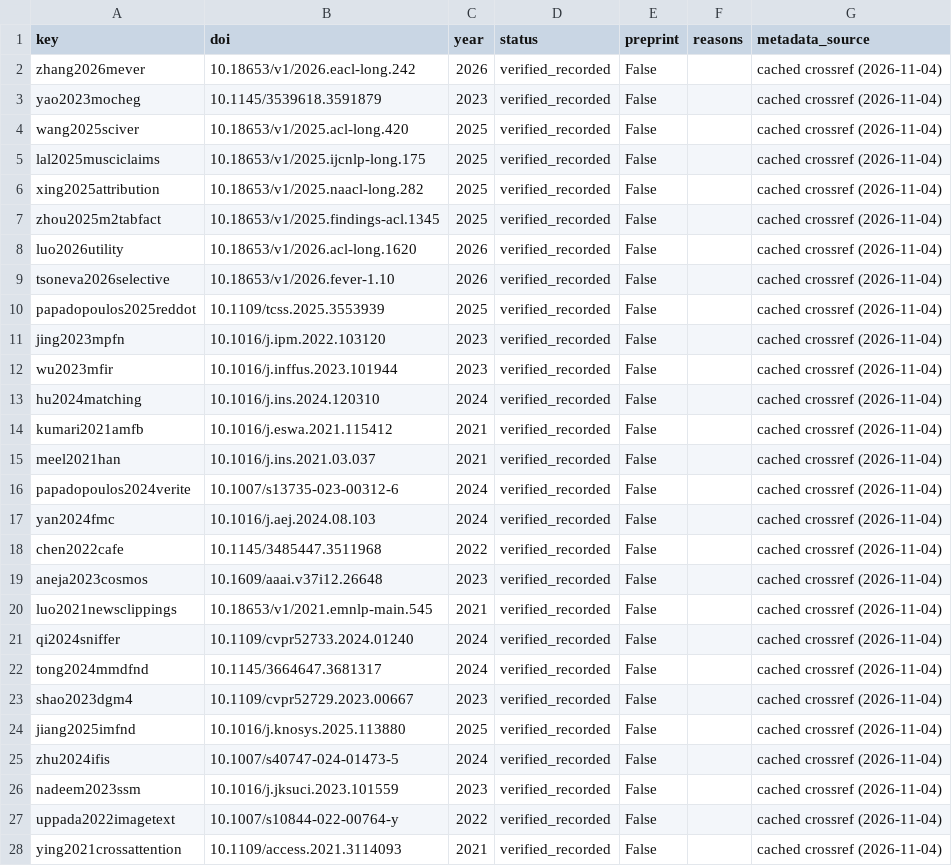
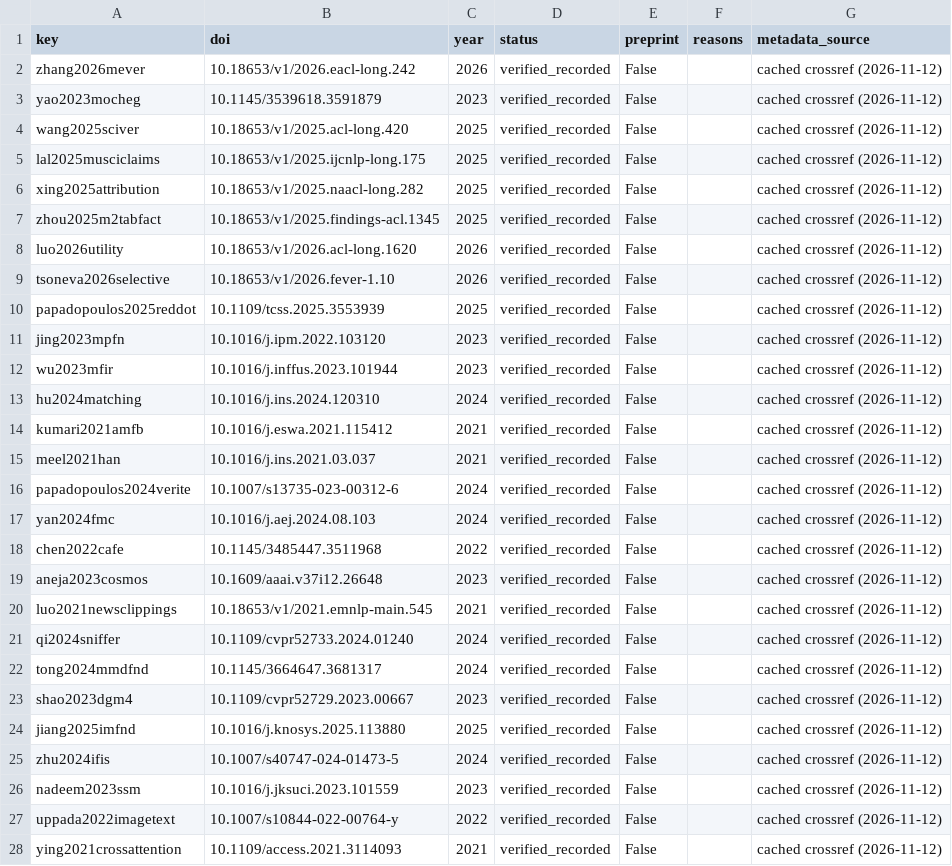
Before and after one commit to shasabbir/tpg-fact, a CSV file: research/publication_confirmation/reference_audit/audit.csv, drawn as a sheet; only a part is shown; the diff covers the shown part only.

```diff
--- a/research/publication_confirmation/reference_audit/audit.csv
+++ b/research/publication_confirmation/reference_audit/audit.csv
@@ -1,28 +1,28 @@
 key,doi,year,status,preprint,reasons,metadata_source
-zhang2026mever,10.18653/v1/2026.eacl-long.242,2026,verified_recorded,False,,cached crossref (2026-11-04)
-yao2023mocheg,10.1145/3539618.3591879,2023,verified_recorded,False,,cached crossref (2026-11-04)
-wang2025sciver,10.18653/v1/2025.acl-long.420,2025,verified_recorded,False,,cached crossref (2026-11-04)
-lal2025musciclaims,10.18653/v1/2025.ijcnlp-long.175,2025,verified_recorded,False,,cached crossref (2026-11-04)
-xing2025attribution,10.18653/v1/2025.naacl-long.282,2025,verified_recorded,False,,cached crossref (2026-11-04)
-zhou2025m2tabfact,10.18653/v1/2025.findings-acl.1345,2025,verified_recorded,False,,cached crossref (2026-11-04)
-luo2026utility,10.18653/v1/2026.acl-long.1620,2026,verified_recorded,False,,cached crossref (2026-11-04)
-tsoneva2026selective,10.18653/v1/2026.fever-1.10,2026,verified_recorded,False,,cached crossref (2026-11-04)
-papadopoulos2025reddot,10.1109/tcss.2025.3553939,2025,verified_recorded,False,,cached crossref (2026-11-04)
-jing2023mpfn,10.1016/j.ipm.2022.103120,2023,verified_recorded,False,,cached crossref (2026-11-04)
-wu2023mfir,10.1016/j.inffus.2023.101944,2023,verified_recorded,False,,cached crossref (2026-11-04)
-hu2024matching,10.1016/j.ins.2024.120310,2024,verified_recorded,False,,cached crossref (2026-11-04)
-kumari2021amfb,10.1016/j.eswa.2021.115412,2021,verified_recorded,False,,cached crossref (2026-11-04)
-meel2021han,10.1016/j.ins.2021.03.037,2021,verified_recorded,False,,cached crossref (2026-11-04)
-papadopoulos2024verite,10.1007/s13735-023-00312-6,2024,verified_recorded,False,,cached crossref (2026-11-04)
-yan2024fmc,10.1016/j.aej.2024.08.103,2024,verified_recorded,False,,cached crossref (2026-11-04)
-chen2022cafe,10.1145/3485447.3511968,2022,verified_recorded,False,,cached crossref (2026-11-04)
-aneja2023cosmos,10.1609/aaai.v37i12.26648,2023,verified_recorded,False,,cached crossref (2026-11-04)
-luo2021newsclippings,10.18653/v1/2021.emnlp-main.545,2021,verified_recorded,False,,cached crossref (2026-11-04)
-qi2024sniffer,10.1109/cvpr52733.2024.01240,2024,verified_recorded,False,,cached crossref (2026-11-04)
-tong2024mmdfnd,10.1145/3664647.3681317,2024,verified_recorded,False,,cached crossref (2026-11-04)
-shao2023dgm4,10.1109/cvpr52729.2023.00667,2023,verified_recorded,False,,cached crossref (2026-11-04)
-jiang2025imfnd,10.1016/j.knosys.2025.113880,2025,verified_recorded,False,,cached crossref (2026-11-04)
-zhu2024ifis,10.1007/s40747-024-01473-5,2024,verified_recorded,False,,cached crossref (2026-11-04)
-nadeem2023ssm,10.1016/j.jksuci.2023.101559,2023,verified_recorded,False,,cached crossref (2026-11-04)
-uppada2022imagetext,10.1007/s10844-022-00764-y,2022,verified_recorded,False,,cached crossref (2026-11-04)
-ying2021crossattention,10.1109/access.2021.3114093,2021,verified_recorded,False,,cached crossref (2026-11-04)
+zhang2026mever,10.18653/v1/2026.eacl-long.242,2026,verified_recorded,False,,cached crossref (2026-11-12)
+yao2023mocheg,10.1145/3539618.3591879,2023,verified_recorded,False,,cached crossref (2026-11-12)
+wang2025sciver,10.18653/v1/2025.acl-long.420,2025,verified_recorded,False,,cached crossref (2026-11-12)
+lal2025musciclaims,10.18653/v1/2025.ijcnlp-long.175,2025,verified_recorded,False,,cached crossref (2026-11-12)
+xing2025attribution,10.18653/v1/2025.naacl-long.282,2025,verified_recorded,False,,cached crossref (2026-11-12)
+zhou2025m2tabfact,10.18653/v1/2025.findings-acl.1345,2025,verified_recorded,False,,cached crossref (2026-11-12)
+luo2026utility,10.18653/v1/2026.acl-long.1620,2026,verified_recorded,False,,cached crossref (2026-11-12)
+tsoneva2026selective,10.18653/v1/2026.fever-1.10,2026,verified_recorded,False,,cached crossref (2026-11-12)
+papadopoulos2025reddot,10.1109/tcss.2025.3553939,2025,verified_recorded,False,,cached crossref (2026-11-12)
+jing2023mpfn,10.1016/j.ipm.2022.103120,2023,verified_recorded,False,,cached crossref (2026-11-12)
+wu2023mfir,10.1016/j.inffus.2023.101944,2023,verified_recorded,False,,cached crossref (2026-11-12)
+hu2024matching,10.1016/j.ins.2024.120310,2024,verified_recorded,False,,cached crossref (2026-11-12)
+kumari2021amfb,10.1016/j.eswa.2021.115412,2021,verified_recorded,False,,cached crossref (2026-11-12)
+meel2021han,10.1016/j.ins.2021.03.037,2021,verified_recorded,False,,cached crossref (2026-11-12)
+papadopoulos2024verite,10.1007/s13735-023-00312-6,2024,verified_recorded,False,,cached crossref (2026-11-12)
+yan2024fmc,10.1016/j.aej.2024.08.103,2024,verified_recorded,False,,cached crossref (2026-11-12)
+chen2022cafe,10.1145/3485447.3511968,2022,verified_recorded,False,,cached crossref (2026-11-12)
+aneja2023cosmos,10.1609/aaai.v37i12.26648,2023,verified_recorded,False,,cached crossref (2026-11-12)
+luo2021newsclippings,10.18653/v1/2021.emnlp-main.545,2021,verified_recorded,False,,cached crossref (2026-11-12)
+qi2024sniffer,10.1109/cvpr52733.2024.01240,2024,verified_recorded,False,,cached crossref (2026-11-12)
+tong2024mmdfnd,10.1145/3664647.3681317,2024,verified_recorded,False,,cached crossref (2026-11-12)
+shao2023dgm4,10.1109/cvpr52729.2023.00667,2023,verified_recorded,False,,cached crossref (2026-11-12)
+jiang2025imfnd,10.1016/j.knosys.2025.113880,2025,verified_recorded,False,,cached crossref (2026-11-12)
+zhu2024ifis,10.1007/s40747-024-01473-5,2024,verified_recorded,False,,cached crossref (2026-11-12)
+nadeem2023ssm,10.1016/j.jksuci.2023.101559,2023,verified_recorded,False,,cached crossref (2026-11-12)
+uppada2022imagetext,10.1007/s10844-022-00764-y,2022,verified_recorded,False,,cached crossref (2026-11-12)
+ying2021crossattention,10.1109/access.2021.3114093,2021,verified_recorded,False,,cached crossref (2026-11-12)
```
Also changed, not shown: 23 edited cells elsewhere in this file, 28 other files.
